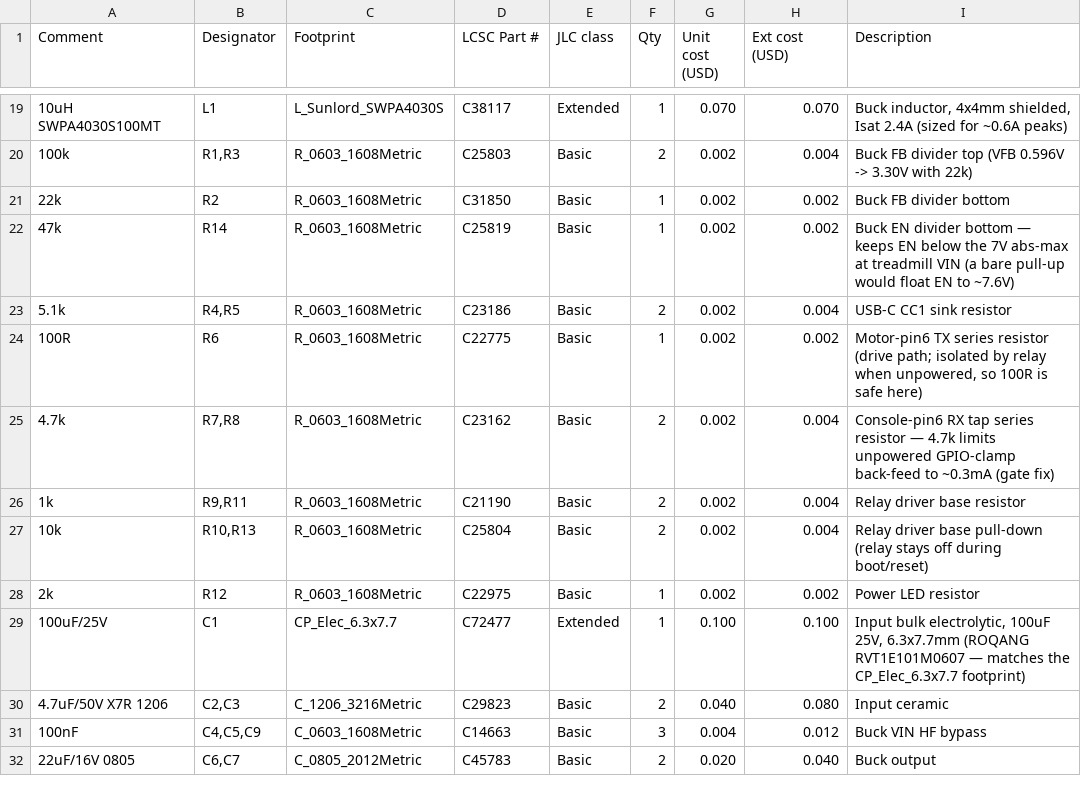
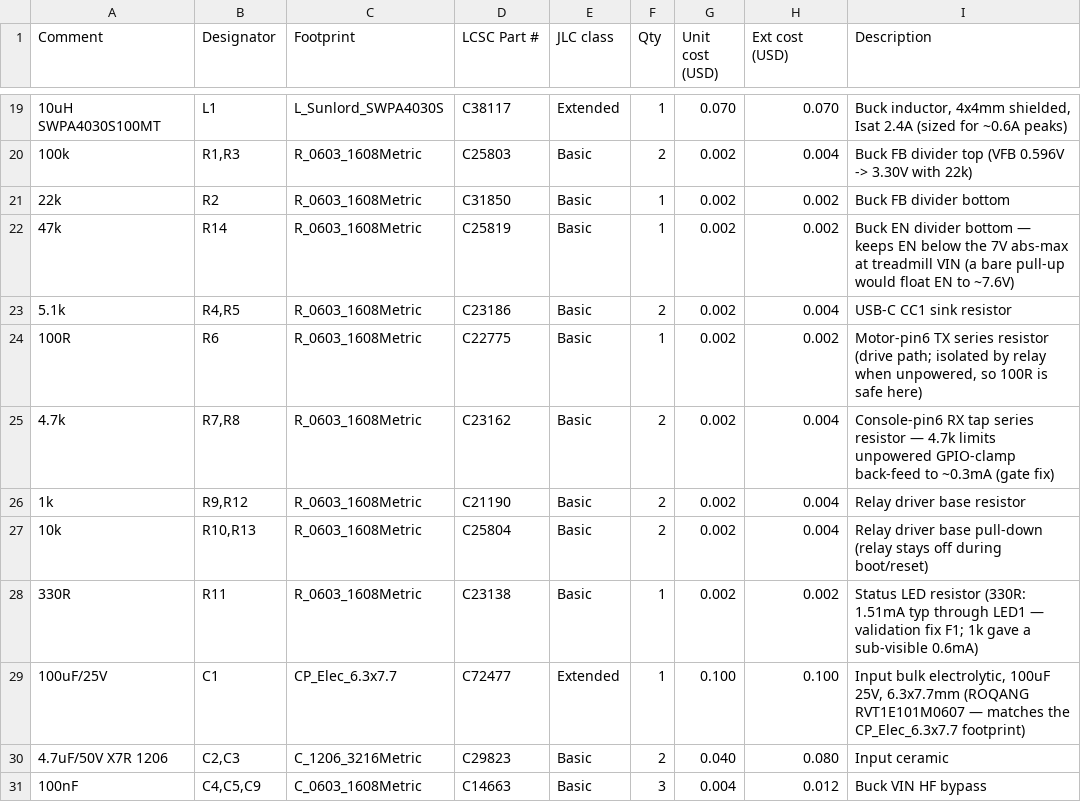
Before and after one commit to scottmsilver/precor-9.3x, a CSV file: hardware/Esp32Tap/bom/BOM.csv, drawn as a sheet; only a part is shown, gaps mark what is left out; the shorter side is filled out with more unchanged rows; the diff names each change by its address in the sheet, - before the commit and + after, or states it on an @@ line.

```diff
--- a/hardware/Esp32Tap/bom/BOM.csv
+++ b/hardware/Esp32Tap/bom/BOM.csv
-B26 (Designator): R9,R11
+B26 (Designator): R9,R12
-A28 (Comment): 2k
+A28 (Comment): 330R
-B28 (Designator): R12
+B28 (Designator): R11
-D28 (LCSC Part #): C22975
+D28 (LCSC Part #): C23138
-I28 (Description): Power LED resistor
+I28 (Description): Status LED resistor (330R: 1.51mA typ through LED1 — validation fix F1; 1k gave a sub-visible 0.6mA)
```
Also changed, not shown: hardware/Esp32Tap/bom/CPL-positions.csv, 27 other files.
